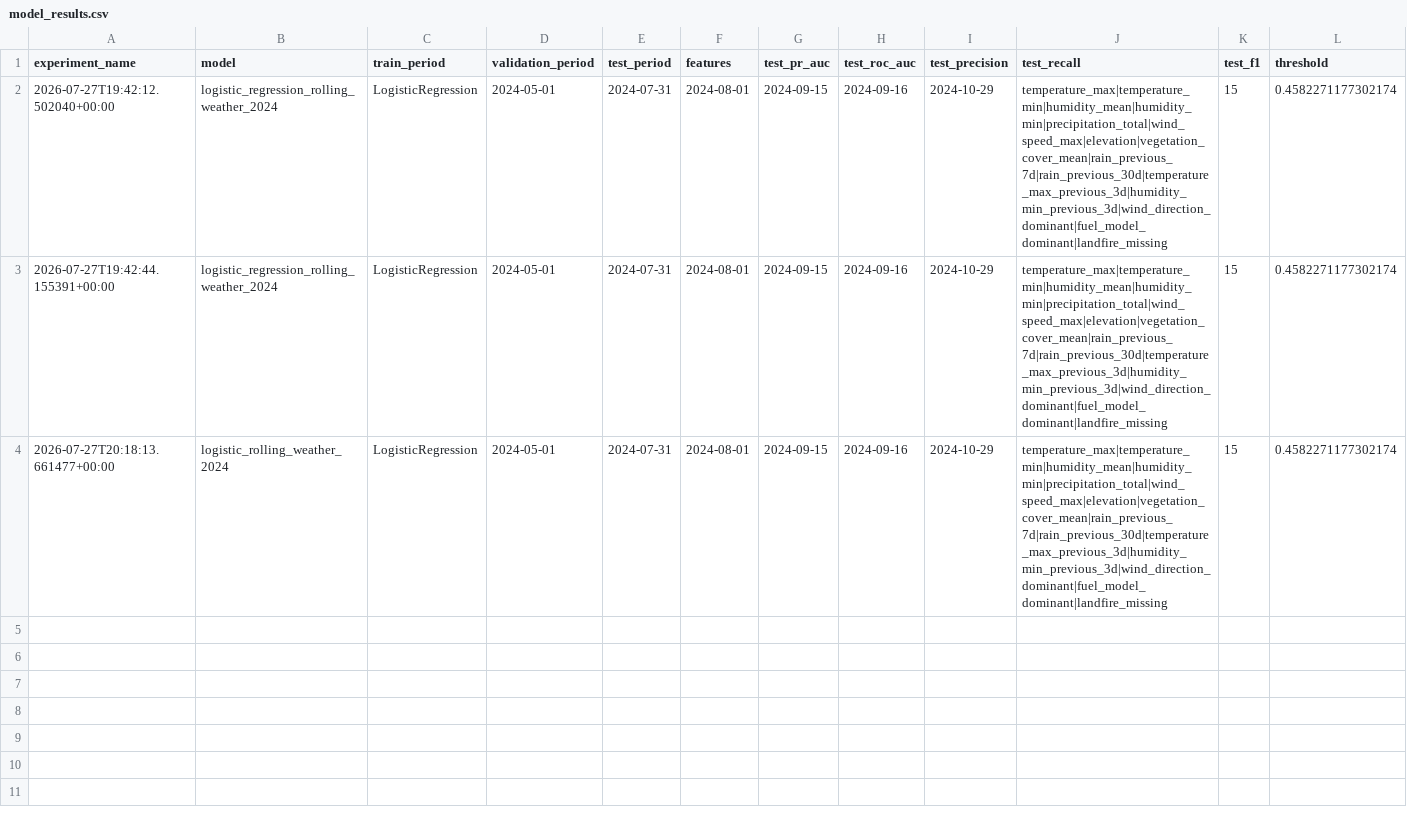
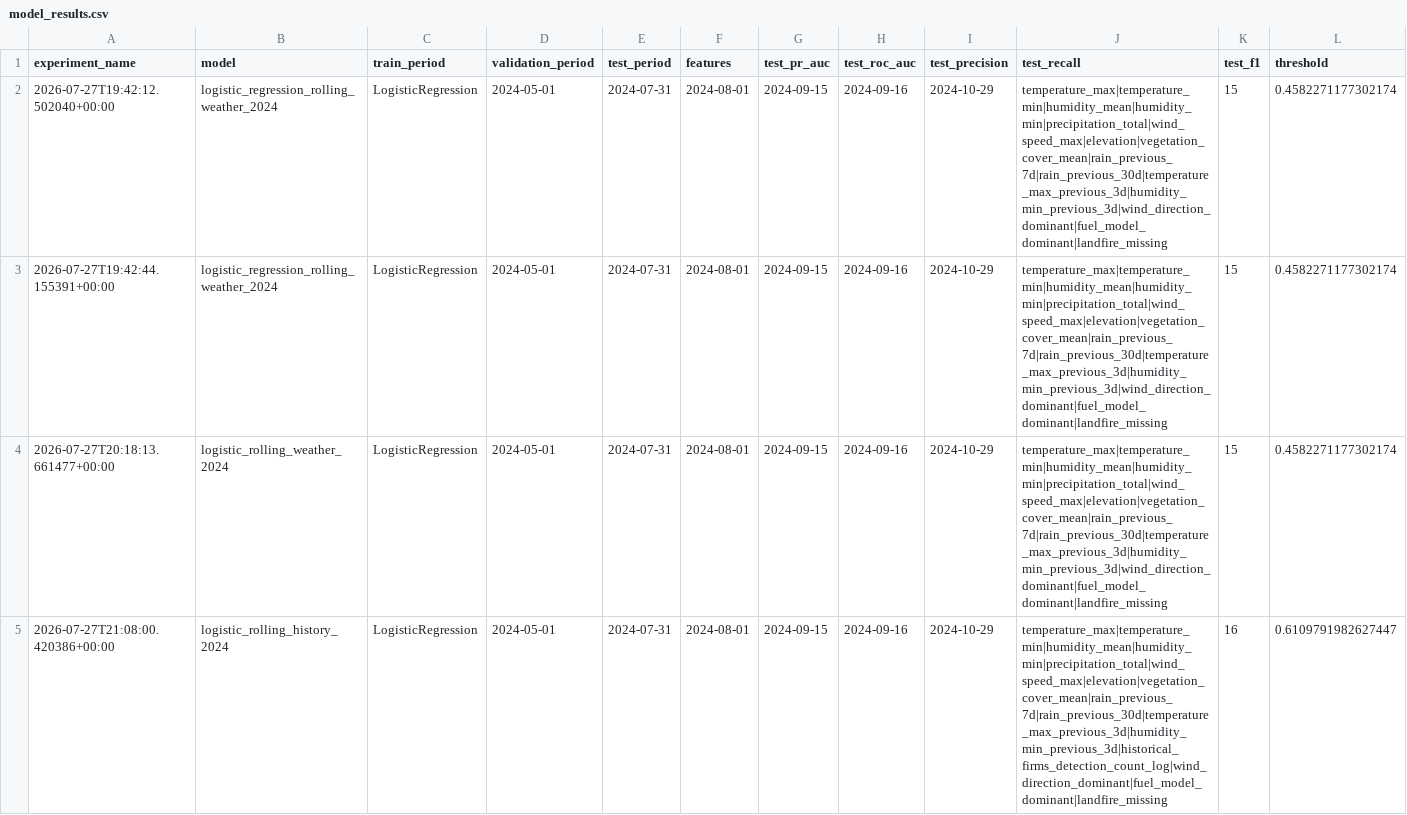
Before and after one commit to kaitlinye/redzone-wildfire-predictor, a CSV file: metadata/model_results.csv, drawn as a sheet; only a part is shown; rows hold the shown columns only; the diff names each change by its address in the sheet, - before the commit and + after, or states it on an @@ line.

Commit message:
Complete logistic regression model training waiting for more data

```diff
--- a/metadata/model_results.csv
+++ b/metadata/model_results.csv
+row 5: 2026-07-27T21:08:00.420386+00:00 | logistic_rolling_history_2024 | LogisticRegression | 2024-05-01 | 2024-07-31 | 2024-08-01 | 2024-09-15 | 2024-09-16 | 2024-10-29 | temperature_max|temperature_min|humidity_mean|humidity_min|precipitation_total|wind_speed_max|elevation|vegetation_cover_mean|rain_previous_7d|rain_previous_30d|temperature_max_previous_3d|humidity_min_previous_3d|historical_firms_detection_count_log|wind_direction_dominant|fuel_model_dominant|landfire_missing | 16 | 0.6109791982627447
```
Also changed, not shown: 5 other files.
